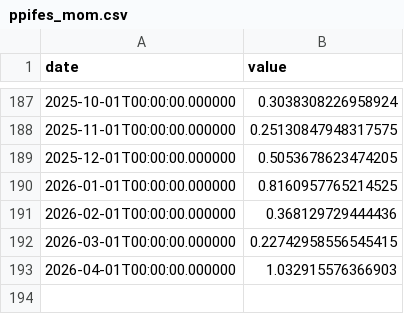
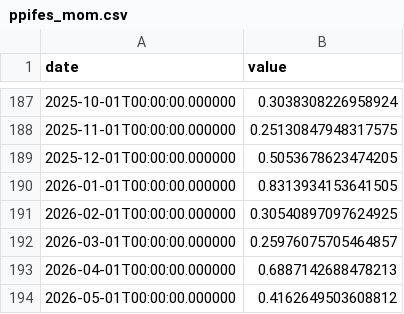
Before and after one commit to fartbagxp/economics, a CSV file: data/derived/ppifes_mom.csv, drawn as a sheet; only a part is shown, gaps mark what is left out.

```diff
--- a/data/derived/ppifes_mom.csv
+++ b/data/derived/ppifes_mom.csv
@@ -189,5 +189,6 @@ date,value
 2025-12-01T00:00:00.000000,0.5053678623474205
-2026-01-01T00:00:00.000000,0.8160957765214525
-2026-02-01T00:00:00.000000,0.368129729444436
-2026-03-01T00:00:00.000000,0.22742958556545415
-2026-04-01T00:00:00.000000,1.032915576366903
+2026-01-01T00:00:00.000000,0.8313934153641505
+2026-02-01T00:00:00.000000,0.30540897097624925
+2026-03-01T00:00:00.000000,0.25976075705464857
+2026-04-01T00:00:00.000000,0.6887142688478213
+2026-05-01T00:00:00.000000,0.4162649503608812
```
Also changed, not shown: data/derived/ppifes_yoy.csv, data/derived/ppifid_mom.csv, 5 other files.
